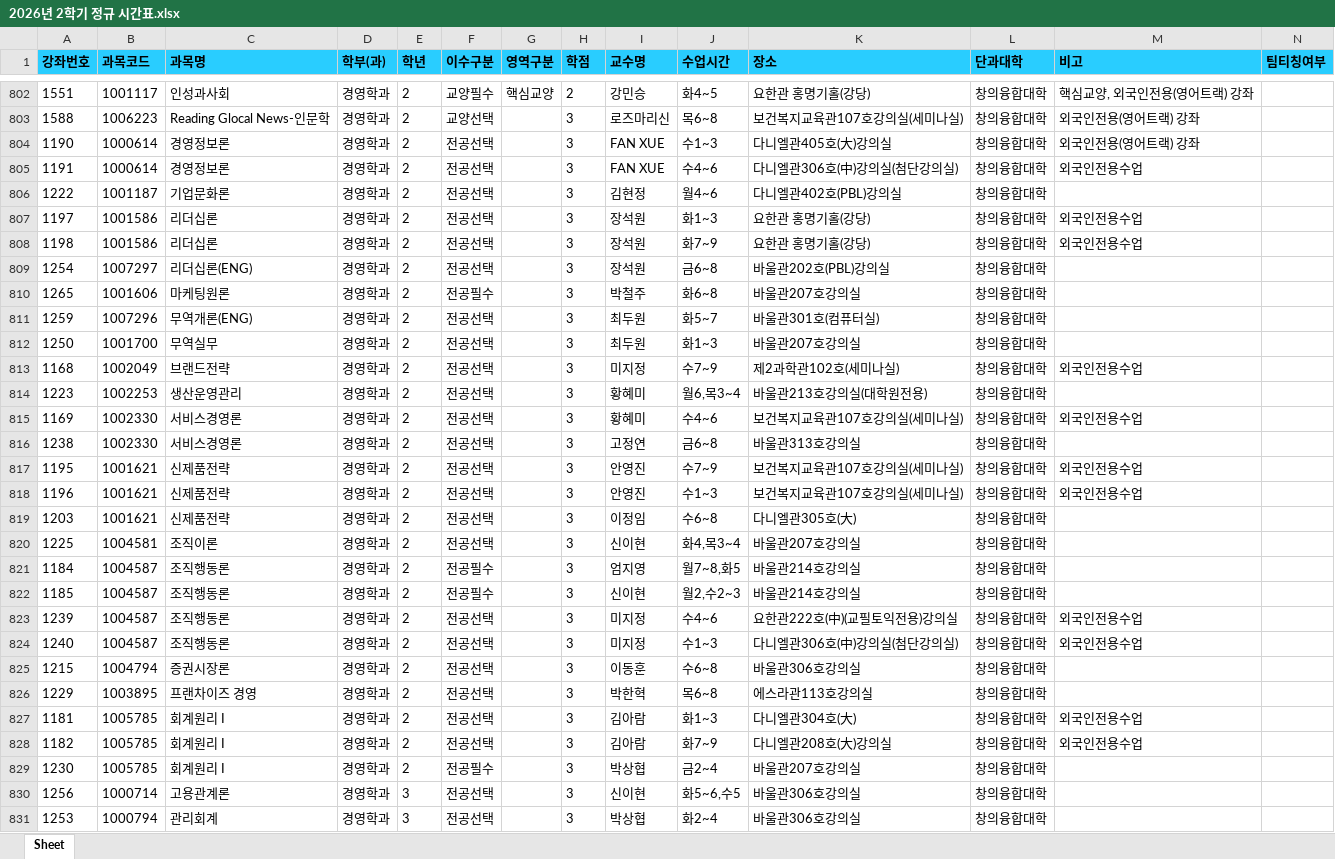
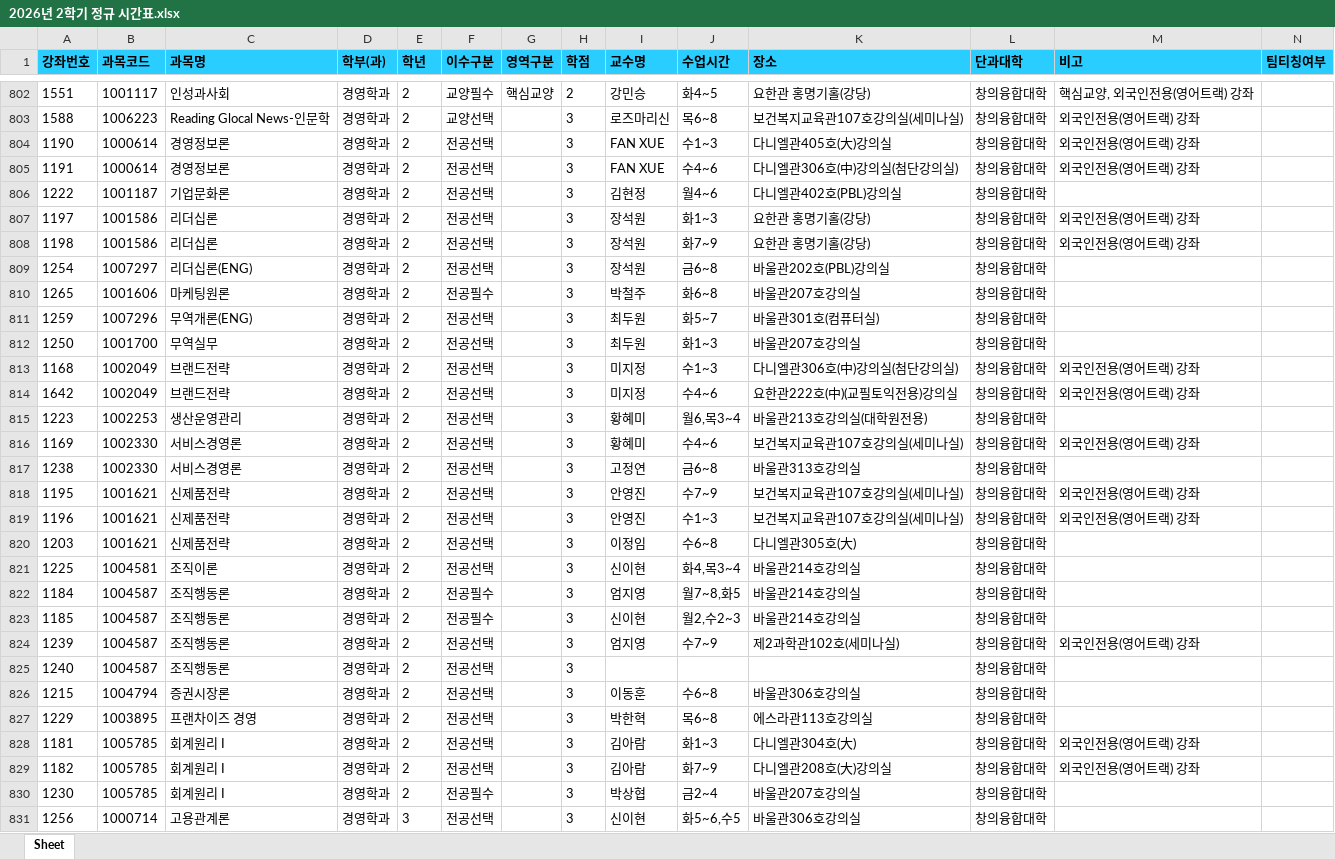
Before and after one commit to syu-kr/lecture.syu.kr-everytime, an Excel workbook: data/2026년 2학기 정규 시간표.xlsx, sheet Sheet, drawn as a sheet; only a part is shown, gaps mark what is left out; the shorter side is filled out with more unchanged rows; values as stored, in another font and other column widths than the file's, no borders; addresses are those after the commit; the diff covers the shown part only; the diff names each change by its address in the sheet, - before the commit and + after, or states it on an @@ line.

```diff
--- a/data/2026년 2학기 정규 시간표.xlsx (sheet Sheet)
+++ b/data/2026년 2학기 정규 시간표.xlsx (sheet Sheet)
-M805 (비고): 외국인전용수업
+M805 (비고): 외국인전용(영어트랙) 강좌
-M807:M808 (비고): 외국인전용수업
+M807:M808 (비고): 외국인전용(영어트랙) 강좌
-J813 (수업시간): 수7~9
+J813 (수업시간): 수1~3
-K813 (장소): 제2과학관102호(세미나실)
+K813 (장소): 다니엘관306호(中)강의실(첨단강의실)
-M813 (비고): 외국인전용수업
+M813 (비고): 외국인전용(영어트랙) 강좌
+row 814: 1642 | 1002049 | 브랜드전략 | 경영학과 | 2 | 전공선택 |  | 3 | 미지정 | 수4~6 | 요한관222호(中)(교필토익전용)강의실 | 창의융합대학 | 외국인전용(영어트랙) 강좌
-M816 (비고): 외국인전용수업
+M816 (비고): 외국인전용(영어트랙) 강좌
-M818:M819 (비고): 외국인전용수업
+M818:M819 (비고): 외국인전용(영어트랙) 강좌
-K821 (장소): 바울관207호강의실
+K821 (장소): 바울관214호강의실
-I824 (교수명): 미지정
+I824 (교수명): 엄지영
-J824 (수업시간): 수4~6
+J824 (수업시간): 수7~9
-K824 (장소): 요한관222호(中)(교필토익전용)강의실
+K824 (장소): 제2과학관102호(세미나실)
-M824 (비고): 외국인전용수업
+M824 (비고): 외국인전용(영어트랙) 강좌
-I825 (교수명): 미지정
+I825 (교수명): (empty)
-J825 (수업시간): 수1~3
+J825 (수업시간): (empty)
-K825 (장소): 다니엘관306호(中)강의실(첨단강의실)
+K825 (장소): (empty)
-M825 (비고): 외국인전용수업
+M825 (비고): (empty)
-M828:M829 (비고): 외국인전용수업
+M828:M829 (비고): 외국인전용(영어트랙) 강좌
```
Also changed, not shown: 5 added rows, 3 removed rows and 109 edited cells elsewhere in this sheet, 1 other file.
